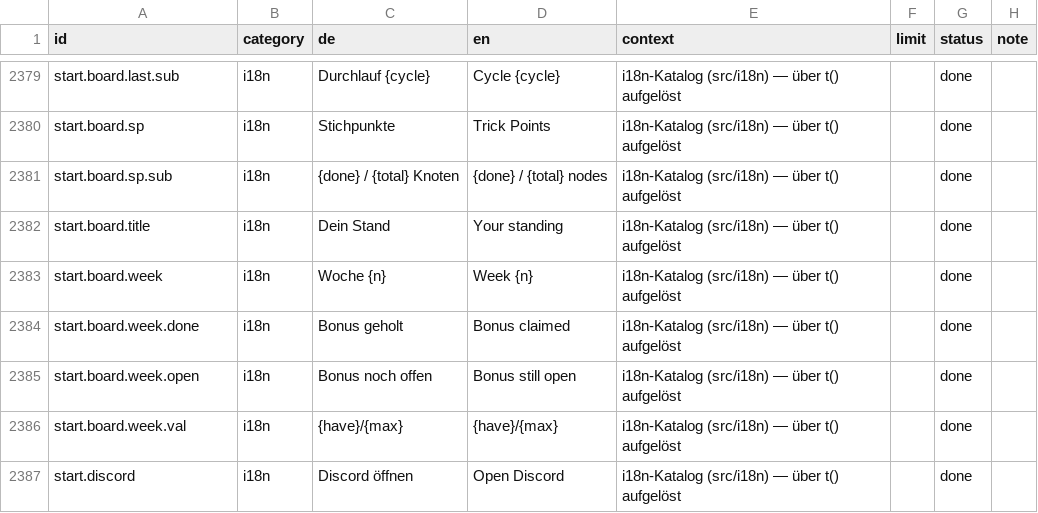
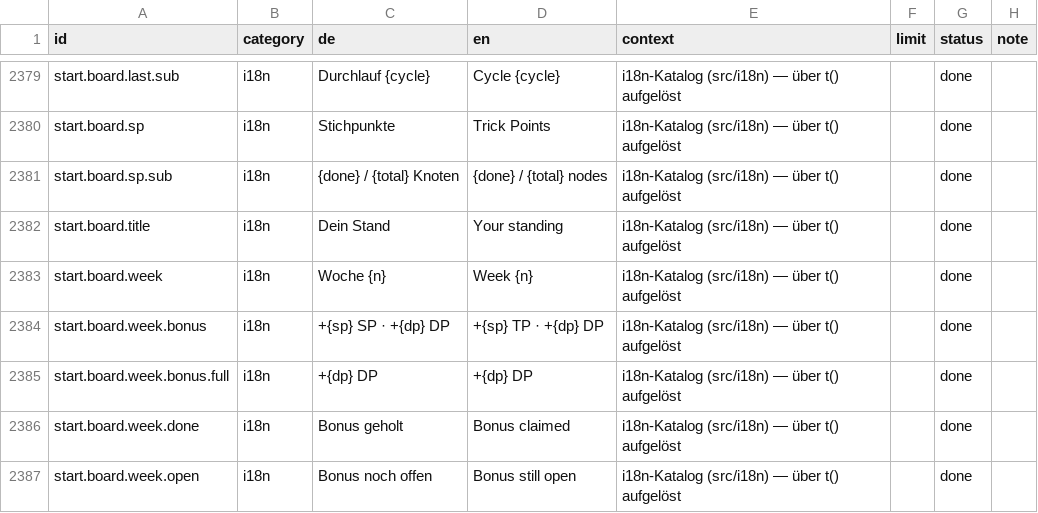
Before and after one commit to GitGudMonkeh/autostich, a CSV file: docs/localization/strings_de_pixi_2026-08-15.csv, drawn as a sheet; only a part is shown, gaps mark what is left out; the shorter side is filled out with more unchanged rows; the diff names each change by its address in the sheet, - before the commit and + after, or states it on an @@ line.

```diff
--- a/docs/localization/strings_de_pixi_2026-08-15.csv
+++ b/docs/localization/strings_de_pixi_2026-08-15.csv
+row 2384: start.board.week.bonus | i18n | +{sp} SP · +{dp} DP | +{sp} TP · +{dp} DP | i18n-Katalog (src/i18n) — über t() aufgelöst |  | done
+row 2385: start.board.week.bonus.full | i18n | +{dp} DP | +{dp} DP | i18n-Katalog (src/i18n) — über t() aufgelöst |  | done
```
Also changed, not shown: 7 other files.
